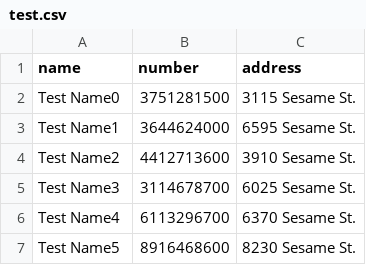
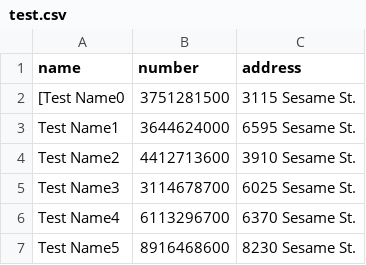
Before and after one commit to esplonky/Intentions, a CSV file: test.csv, drawn as a sheet; only a part is shown.

```diff
--- a/test.csv
+++ b/test.csv
@@ -1,3 +1,3 @@
 name,number,address
-Test Name0,3751281500,3115 Sesame St.
+[Test Name0,3751281500,3115 Sesame St.
 Test Name1,3644624000,6595 Sesame St.
```
Also changed, not shown: 1 other file.
